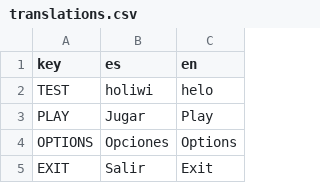
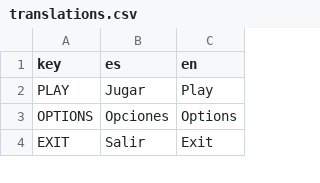
Before and after one commit to Oblitiel/Geist, a CSV file: assets/text/translations.csv, drawn as a sheet; only a part is shown; the diff covers the shown part only.

```diff
--- a/assets/text/translations.csv
+++ b/assets/text/translations.csv
@@ -1,3 +1,2 @@
 key;es;en
-TEST;holiwi;helo
 PLAY;Jugar;Play
```
Also changed, not shown: 36 added rows elsewhere in this file, 4 other files.
